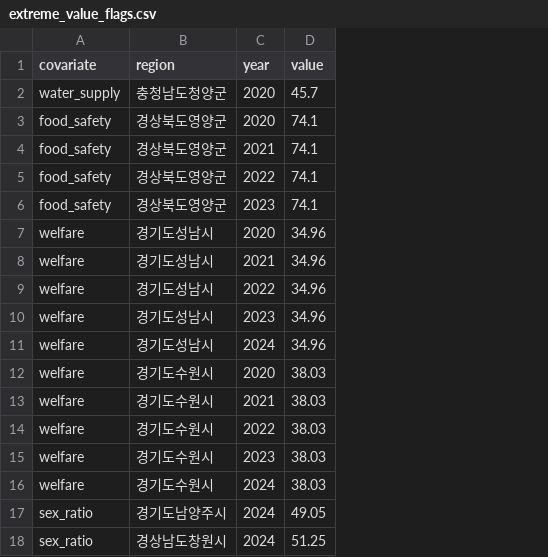
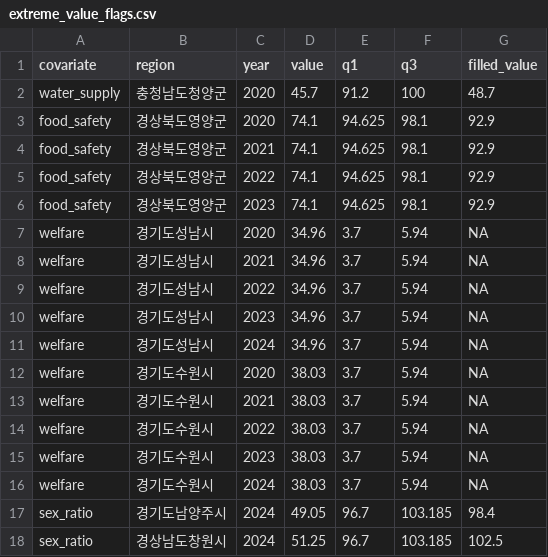
Before and after one commit to Seongdae-Kim-Hongik/hepatitis-a-spatial-korea, a CSV file: results/extreme_value_flags.csv, drawn as a sheet; the diff names each change by its address in the sheet, - before the commit and + after, or states it on an @@ line.

```diff
--- a/results/extreme_value_flags.csv
+++ b/results/extreme_value_flags.csv
+column E (q1), rows 2-18: 91.2 | 94.625 | 94.625 | 94.625 | 94.625 | 3.7 | 3.7 | 3.7 | 3.7 | 3.7 | 3.7 | 3.7 | 3.7 | 3.7 | 3.7 | 96.7 | 96.7
+column F (q3), rows 2-18: 100 | 98.1 | 98.1 | 98.1 | 98.1 | 5.94 | 5.94 | 5.94 | 5.94 | 5.94 | 5.94 | 5.94 | 5.94 | 5.94 | 5.94 | 103.185 | 103.185
+column G (filled_value), rows 2-18: 48.7 | 92.9 | 92.9 | 92.9 | 92.9 | NA | NA | NA | NA | NA | NA | NA | NA | NA | NA | 98.4 | 102.5
```
Also changed, not shown: results/cpo_pit_diagnostics.csv, results/nested_model_covariates.csv, 26 other files.
